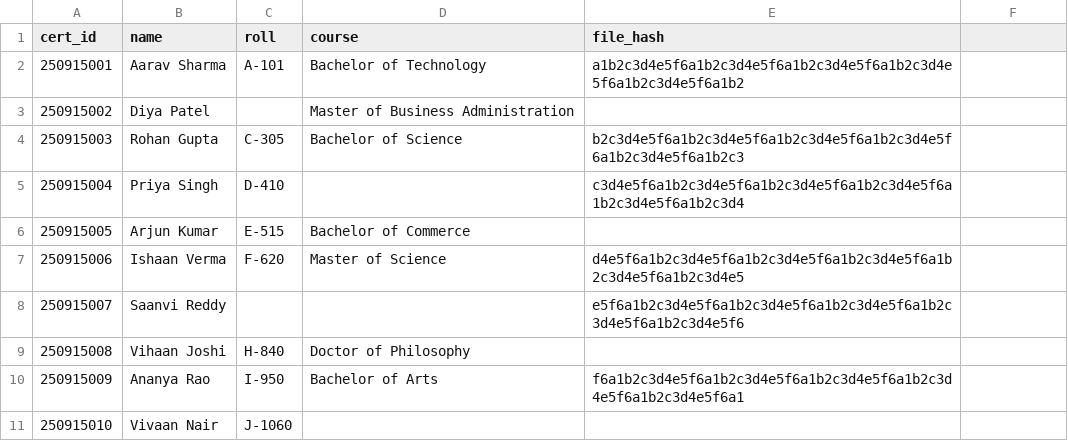
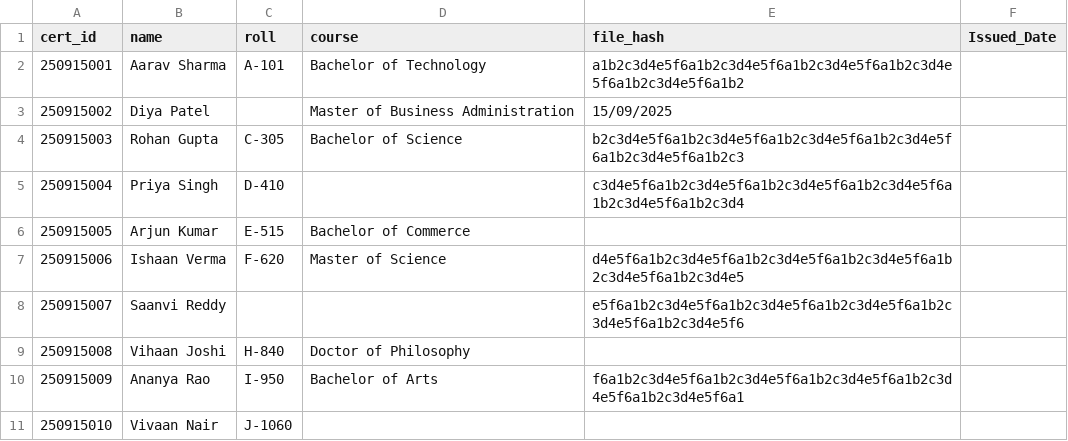
Before and after one commit to Arthur9k/authenx, a CSV file: bulk_test.csv, drawn as a sheet.

```diff
--- a/bulk_test.csv
+++ b/bulk_test.csv
@@ -1,4 +1,4 @@
-cert_id,name,roll,course,file_hash
+cert_id,name,roll,course,file_hash,Issued_Date
 250915001,Aarav Sharma,A-101,Bachelor of Technology,a1b2c3d4e5f6a1b2c3d4e5f6a1b2c3d4e5f6a1b2c3d4e5f6a1b2c3d4e5f6a1b2
-250915002,Diya Patel,,Master of Business Administration,
+250915002,Diya Patel,,Master of Business Administration,15/09/2025
 250915003,Rohan Gupta,C-305,Bachelor of Science,b2c3d4e5f6a1b2c3d4e5f6a1b2c3d4e5f6a1b2c3d4e5f6a1b2c3d4e5f6a1b2c3
```
Also changed, not shown: 8 other files.
